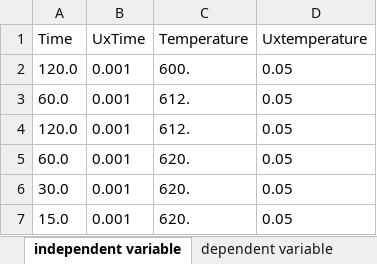
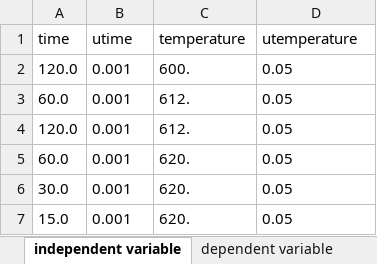
Before and after one commit to ddss/MT_PEU, an Excel workbook: Examples/Example_5_validation_data/data_exa5.xlsx, sheet independent variable, drawn as a sheet; only a part is shown; values as stored, in another font and other column widths than the file's, no borders; removed rows and columns are numbered as before the commit, all else as after; the diff names each change by its address in the sheet, - before the commit and + after, or states it on an @@ line.

```diff
--- a/Examples/Example_5_validation_data/data_exa5.xlsx (sheet independent variable)
+++ b/Examples/Example_5_validation_data/data_exa5.xlsx (sheet independent variable)
-row 1: Time | UxTime | Temperature | Uxtemperature
+row 1: time | utime | temperature | utemperature
```
Also changed, not shown: sheet dependent variable, 6 other files.
